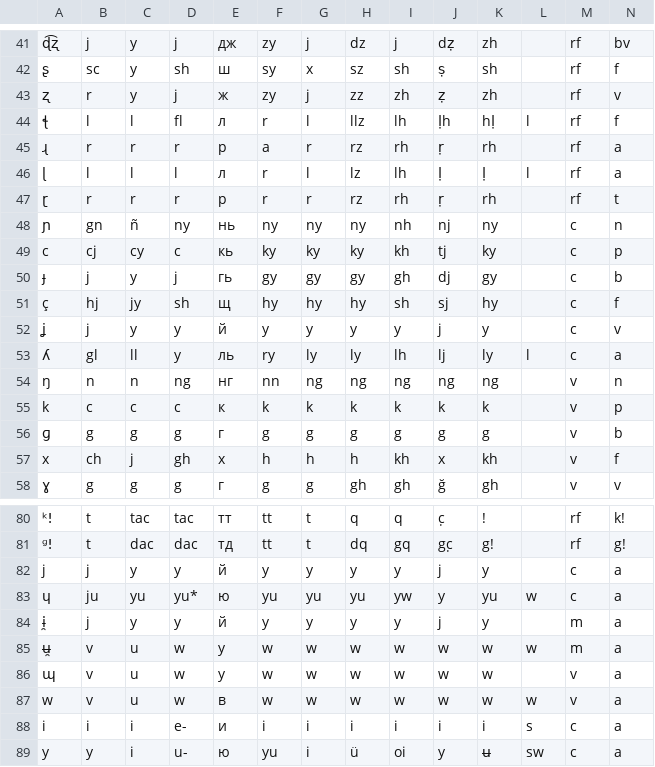
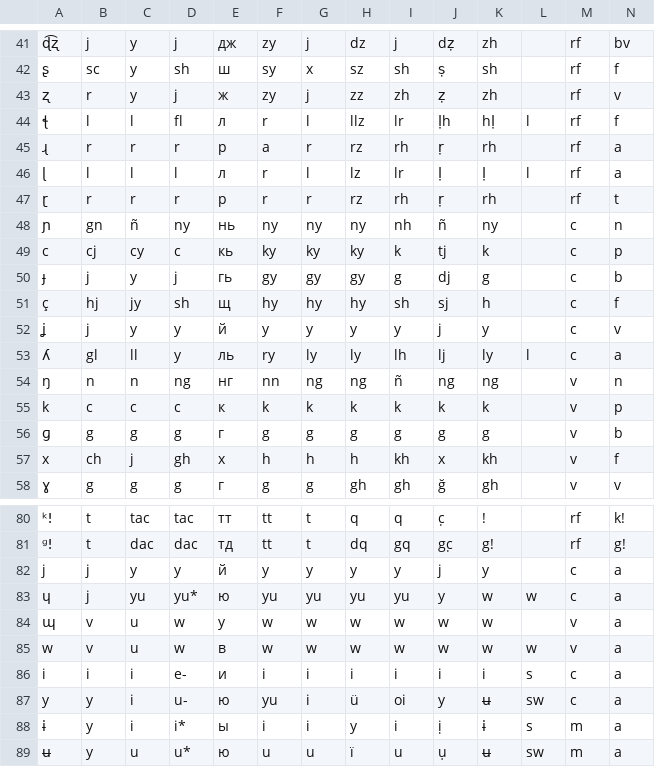
Before and after one commit to jkunimune/dunier, a TSV file: res/alphabet.tsv, drawn as a sheet; only a part is shown, gaps mark what is left out; the shorter side is filled out with more unchanged rows; removed rows and columns are numbered as before the commit, all else as after; the diff covers the shown part only; the diff names each change by its address in the sheet, - before the commit and + after, or states it on an @@ line.

```diff
--- a/res/alphabet.tsv
+++ b/res/alphabet.tsv
-I44: lh
+I44: lr
-I46: lh
+I46: lr
-J48: nj
+J48: ñ
-I49: kh
+I49: k
-K49: ky
+K49: k
-I50: gh
+I50: g
-K50: gy
+K50: g
-K51: hy
+K51: h
-I54: ng
+I54: ñ
-B83: ju
+B83: j
-I83: yw
+I83: yu
-K83: yu
+K83: w
-row 84: ɨ̯ | j | y | y | й | y | y | y | y | j | y |  | m | a
-row 85: ʉ̯ | v | u | w | у | w | w | w | w | w | w | w | m | a
```
Also changed, not shown: 3 added rows and 52 edited cells elsewhere in this file, 11 other files.
